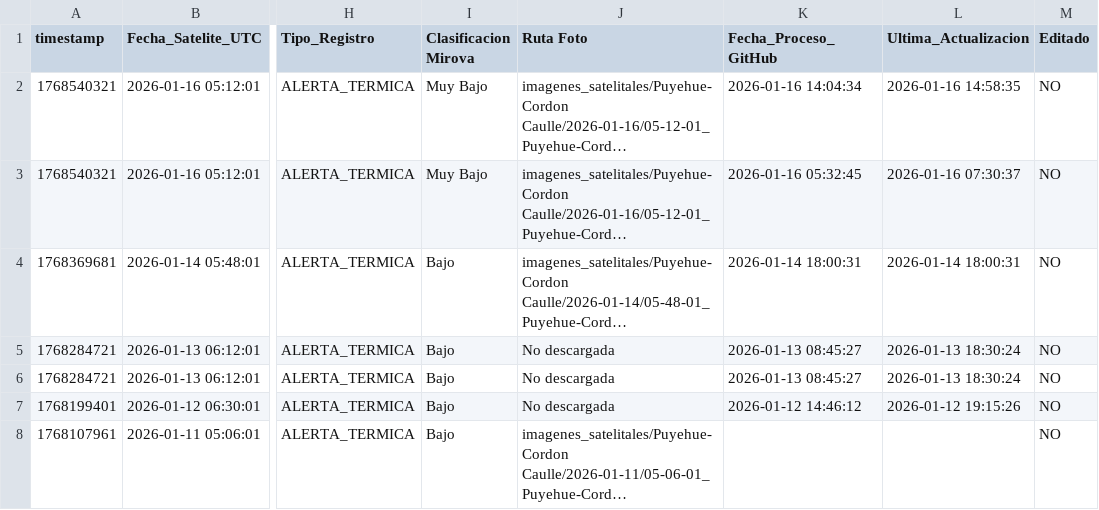
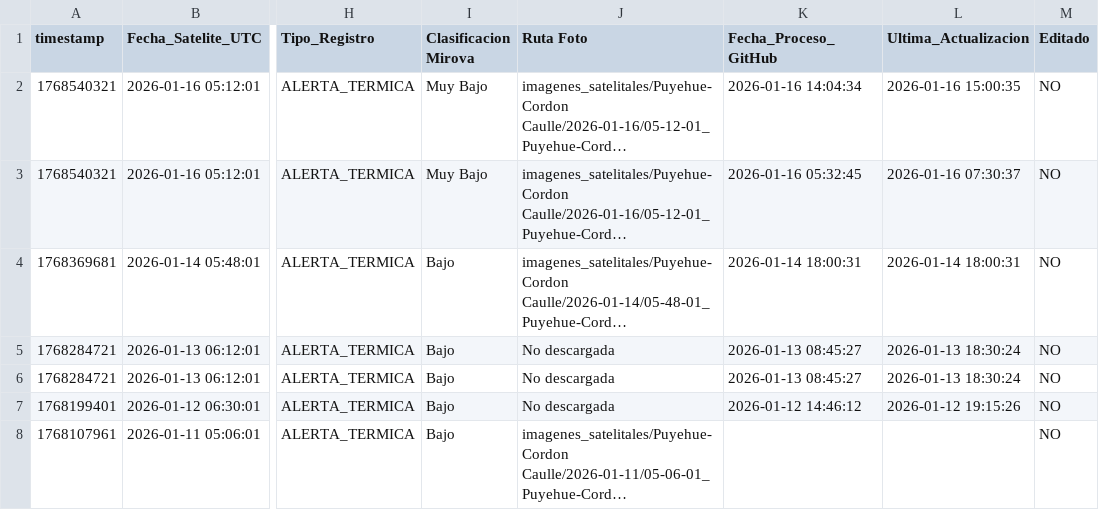
Before and after one commit to limitlessnico/Mirova-v1, a CSV file: monitoreo_satelital/registro_Puyehue-Cordon_Caulle.csv, drawn as a sheet; only a part is shown, gaps mark what is left out; long unchanged cells end in …; the diff names each change by its address in the sheet, - before the commit and + after, or states it on an @@ line.

```diff
--- a/monitoreo_satelital/registro_Puyehue-Cordon_Caulle.csv
+++ b/monitoreo_satelital/registro_Puyehue-Cordon_Caulle.csv
-L2 (Ultima_Actualizacion): 2026-01-16 14:58:35
+L2 (Ultima_Actualizacion): 2026-01-16 15:00:35
```
Also changed, not shown: monitoreo_satelital/registro_vrp_consolidado.csv, monitoreo_satelital/registro_vrp_positivos.csv, 2 other files.
